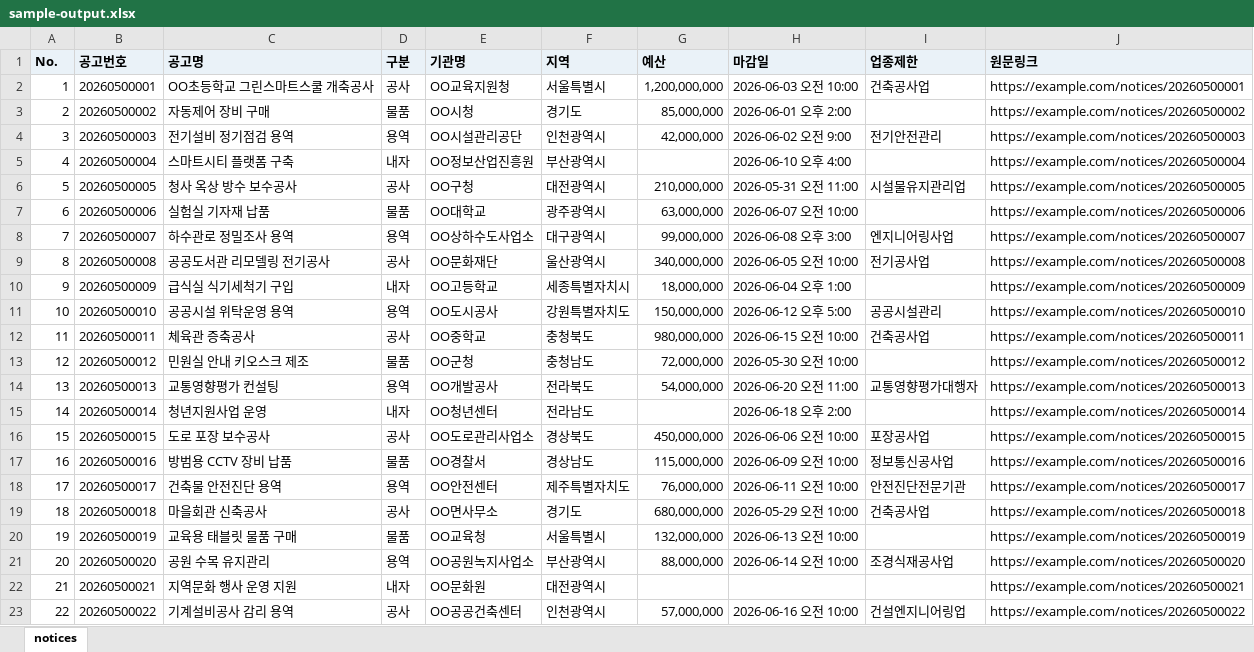
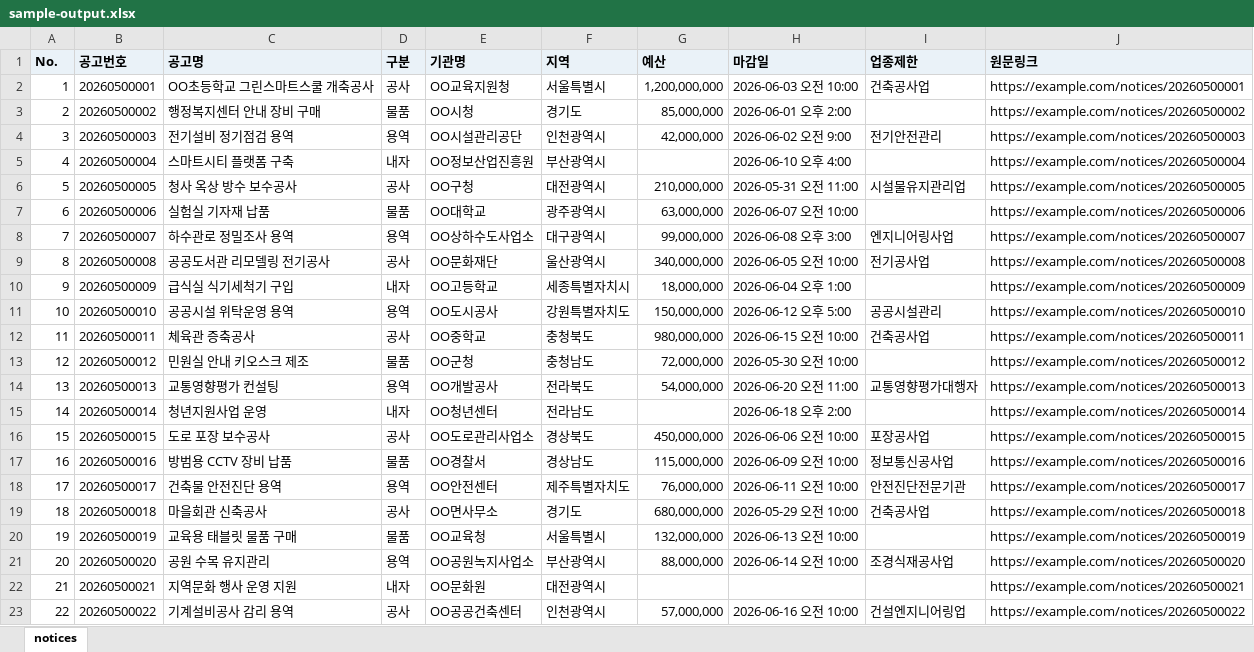
Before and after one commit to yhm8029/nara-notice-collector, an Excel workbook: examples/sample-output.xlsx, sheet notices, drawn as a sheet; values as stored, in another font and other column widths than the file's, no borders; the diff names each change by its address in the sheet, - before the commit and + after, or states it on an @@ line.

```diff
--- a/examples/sample-output.xlsx (sheet notices)
+++ b/examples/sample-output.xlsx (sheet notices)
-C3 (공고명): 자동제어 장비 구매
+C3 (공고명): 행정복지센터 안내 장비 구매
```
Also changed, not shown: 12 other files.
